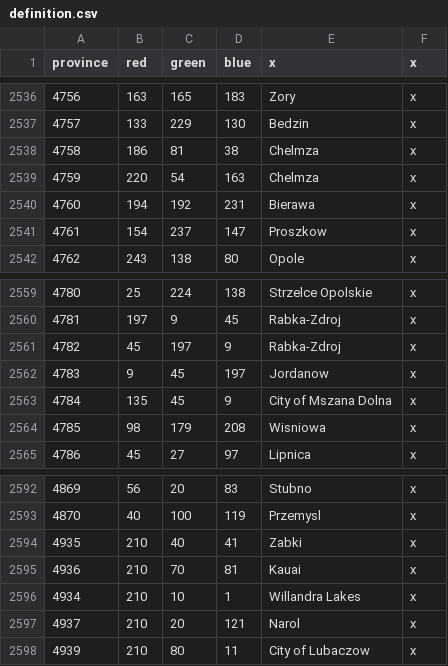
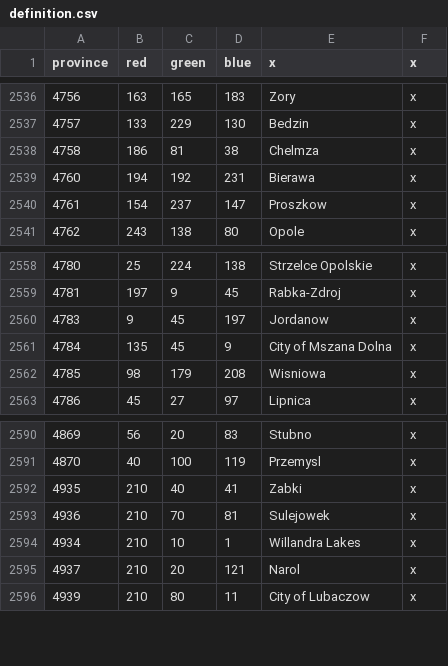
Before and after one commit to GminaUniversalis/Gmina-Universalis, a CSV file: map/definition.csv, drawn as a sheet; only a part is shown, gaps mark what is left out.

```diff
--- a/map/definition.csv
+++ b/map/definition.csv
@@ -2538,3 +2538,2 @@ province;red;green;blue;x;x
 4758;186;81;38;Chelmza;x
-4759;220;54;163;Chelmza;x
 4760;194;192;231;Bierawa;x
@@ -2560,3 +2559,2 @@ province;red;green;blue;x;x
 4781;197;9;45;Rabka-Zdroj;x
-4782;45;197;9;Rabka-Zdroj;x
 4783;9;45;197;Jordanow;x
@@ -2594,3 +2592,3 @@ province;red;green;blue;x;x
 4935;210;40;41;Zabki;x
-4936;210;70;81;Kauai;x
+4936;210;70;81;Sulejowek;x
 4934;210;10;1;Willandra Lakes;x
```
Also changed, not shown: 21 other files.
